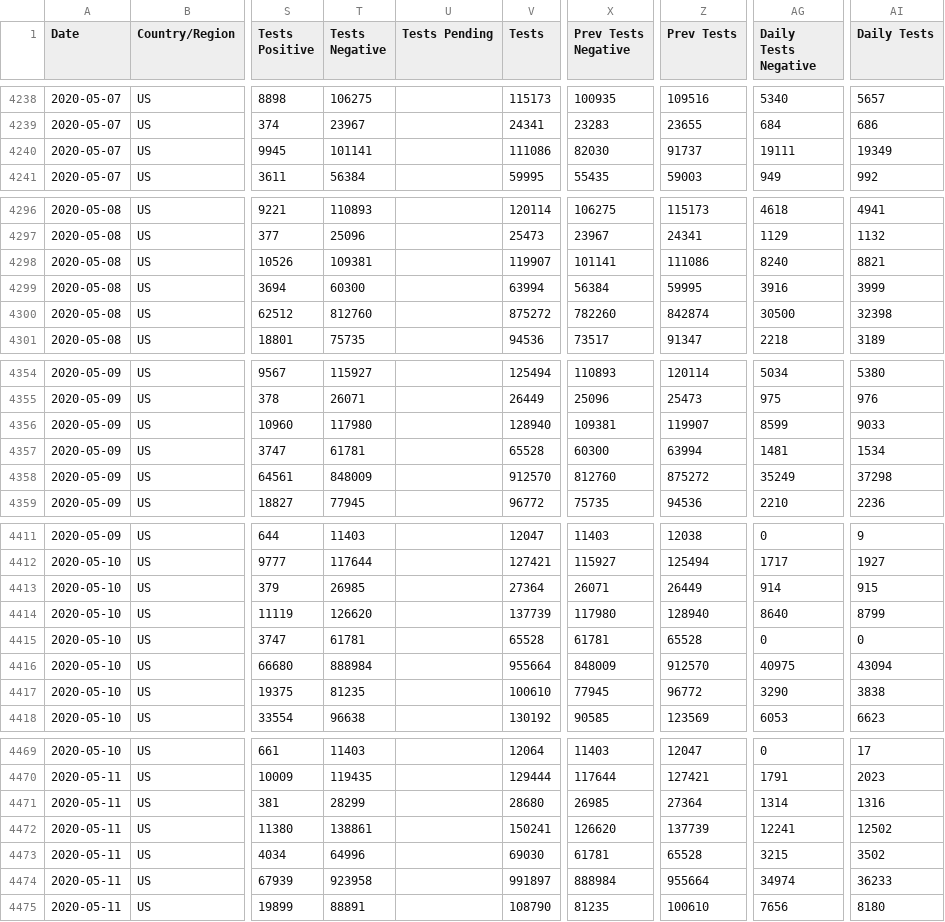
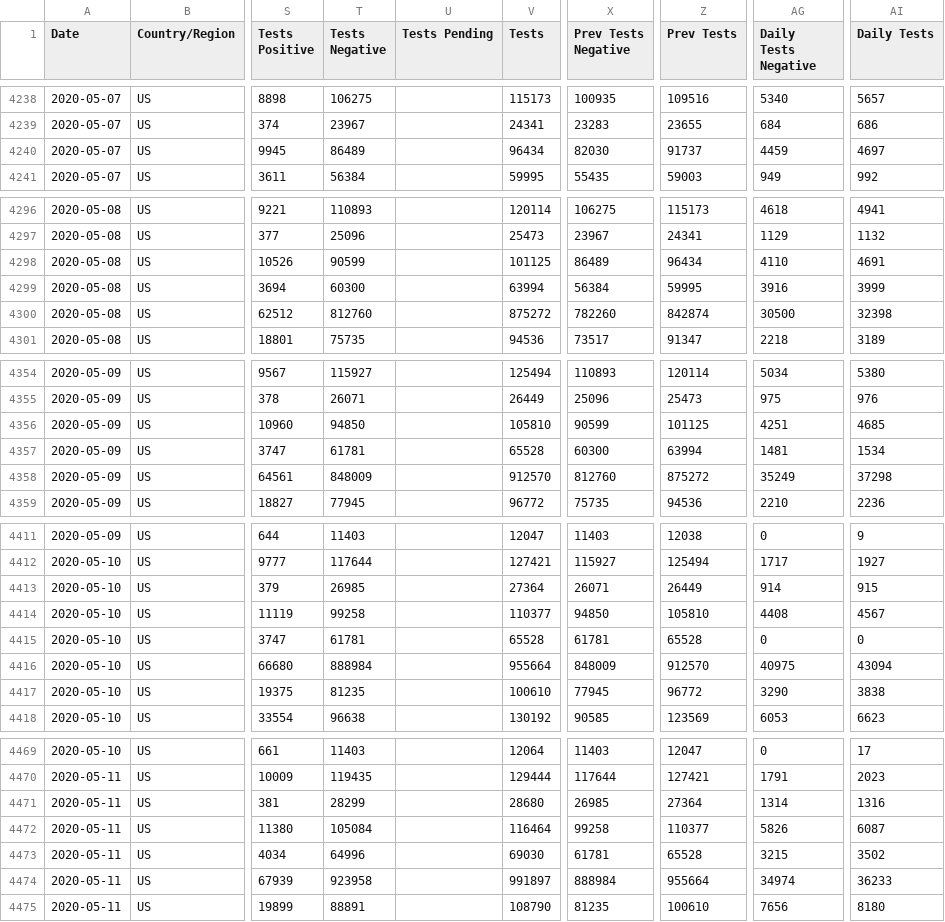
Before and after one commit to fmossott/COVID19-US, a CSV file: data/usstates_ts.csv, drawn as a sheet; only a part is shown, gaps mark what is left out; the diff names each change by its address in the sheet, - before the commit and + after, or states it on an @@ line.

```diff
--- a/data/usstates_ts.csv
+++ b/data/usstates_ts.csv
-T4240 (Tests Negative): 101141
+T4240 (Tests Negative): 86489
-V4240 (Tests): 111086
+V4240 (Tests): 96434
-AG4240 (Daily Tests Negative): 19111
+AG4240 (Daily Tests Negative): 4459
-AI4240 (Daily Tests): 19349
+AI4240 (Daily Tests): 4697
-T4298 (Tests Negative): 109381
+T4298 (Tests Negative): 90599
-V4298 (Tests): 119907
+V4298 (Tests): 101125
-X4298 (Prev Tests Negative): 101141
+X4298 (Prev Tests Negative): 86489
-Z4298 (Prev Tests): 111086
+Z4298 (Prev Tests): 96434
-AG4298 (Daily Tests Negative): 8240
+AG4298 (Daily Tests Negative): 4110
-AI4298 (Daily Tests): 8821
+AI4298 (Daily Tests): 4691
-T4356 (Tests Negative): 117980
+T4356 (Tests Negative): 94850
-V4356 (Tests): 128940
+V4356 (Tests): 105810
-X4356 (Prev Tests Negative): 109381
+X4356 (Prev Tests Negative): 90599
-Z4356 (Prev Tests): 119907
+Z4356 (Prev Tests): 101125
-AG4356 (Daily Tests Negative): 8599
+AG4356 (Daily Tests Negative): 4251
-AI4356 (Daily Tests): 9033
+AI4356 (Daily Tests): 4685
-T4414 (Tests Negative): 126620
+T4414 (Tests Negative): 99258
-V4414 (Tests): 137739
+V4414 (Tests): 110377
-X4414 (Prev Tests Negative): 117980
+X4414 (Prev Tests Negative): 94850
-Z4414 (Prev Tests): 128940
+Z4414 (Prev Tests): 105810
-AG4414 (Daily Tests Negative): 8640
+AG4414 (Daily Tests Negative): 4408
-AI4414 (Daily Tests): 8799
+AI4414 (Daily Tests): 4567
-T4472 (Tests Negative): 138861
+T4472 (Tests Negative): 105084
-V4472 (Tests): 150241
+V4472 (Tests): 116464
-X4472 (Prev Tests Negative): 126620
+X4472 (Prev Tests Negative): 99258
-Z4472 (Prev Tests): 137739
+Z4472 (Prev Tests): 110377
-AG4472 (Daily Tests Negative): 12241
+AG4472 (Daily Tests Negative): 5826
-AI4472 (Daily Tests): 12502
+AI4472 (Daily Tests): 6087
```
Also changed, not shown: data/tests_raw.csv, data/usstates_last.csv.
